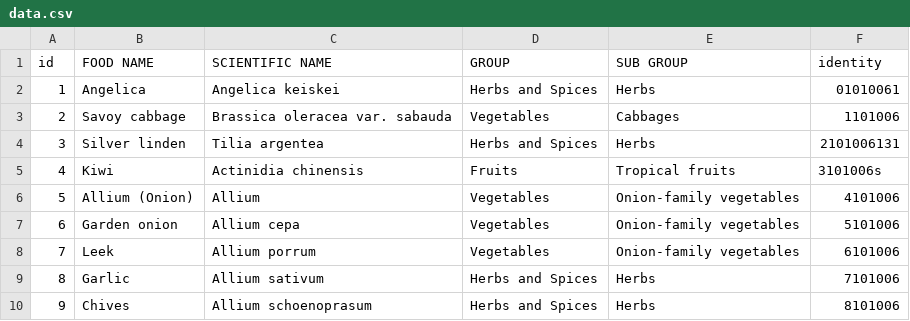
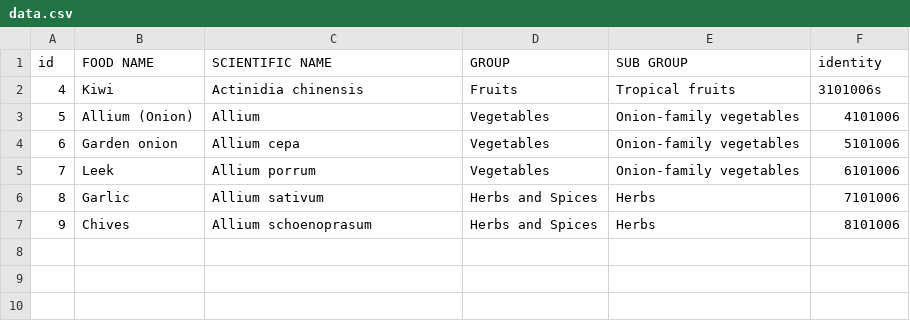
Before and after one commit to MKHelpingHands/git-api-exp, a CSV file: data/prod/data.csv, drawn as a sheet.

Commit message:
test delete commit

```diff
--- a/data/prod/data.csv
+++ b/data/prod/data.csv
@@ -1,5 +1,2 @@
 id,FOOD NAME,SCIENTIFIC NAME,GROUP,SUB GROUP,identity
-1,Angelica,Angelica keiskei,Herbs and Spices,Herbs,01010061
-2,Savoy cabbage,Brassica oleracea var. sabauda,Vegetables,Cabbages,1101006
-3,Silver linden,Tilia argentea,Herbs and Spices,Herbs,2101006131
 4,Kiwi,Actinidia chinensis,Fruits,Tropical fruits,3101006s
```
